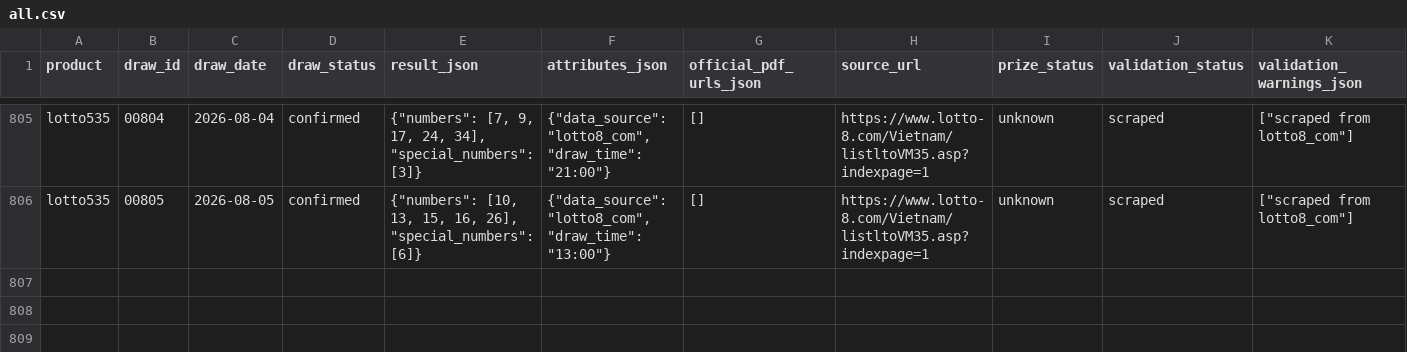
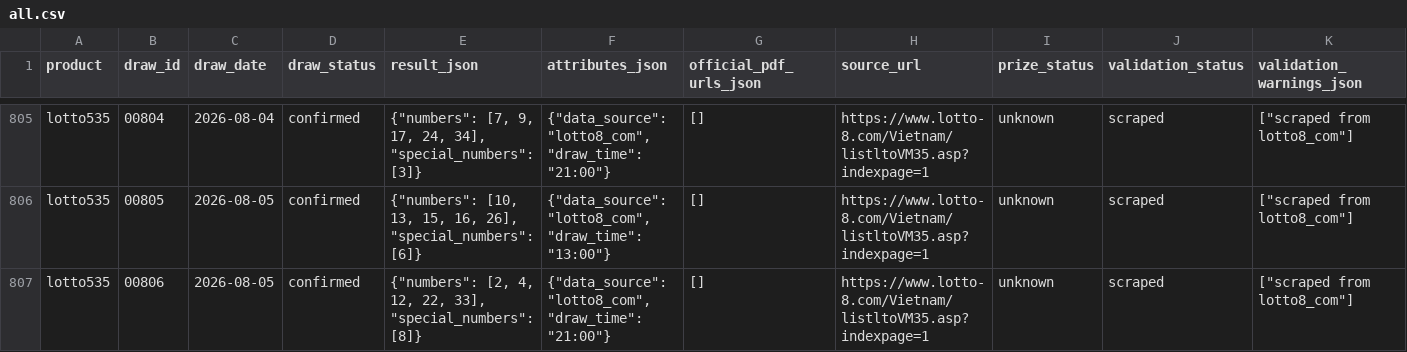
Before and after one commit to thuantn005/v5, a CSV file: data/all.csv, drawn as a sheet; only a part is shown, gaps mark what is left out; rows hold the shown columns only; the diff names each change by its address in the sheet, - before the commit and + after, or states it on an @@ line.

```diff
--- a/data/all.csv
+++ b/data/all.csv
+row 807: lotto535 | 00806 | 2026-08-05 | confirmed | {"numbers": [2, 4, 12, 22, 33], "special_numbers": [8]} | {"data_source": "lotto8_com", "draw_time": "21:00"} | [] | https://www.lotto-8.com/Vietnam/listltoVM35.asp?indexpage=1 | unknown | scraped | ["scraped from lotto8_com"]
```
Also changed, not shown: 7 other files.
